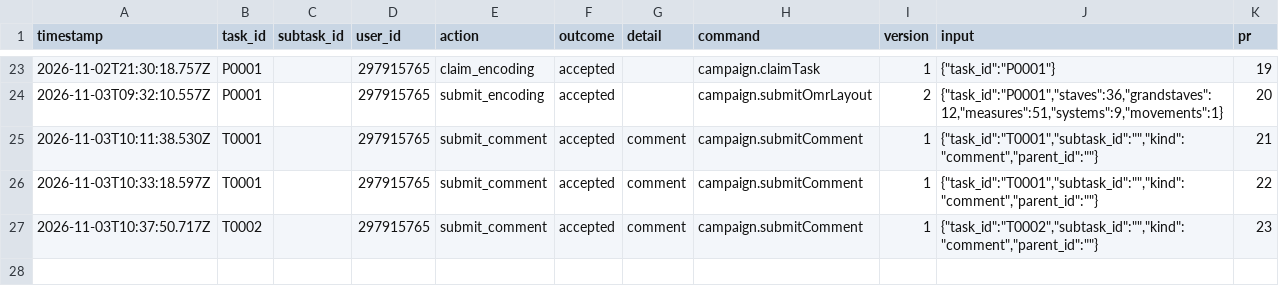
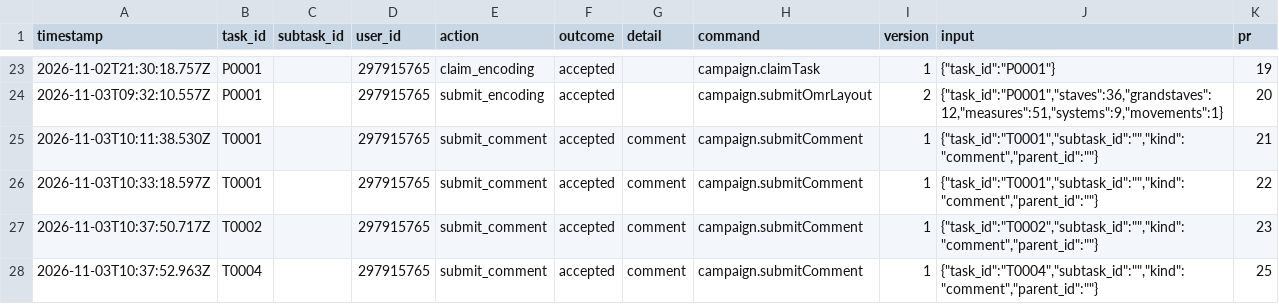
Before and after one commit to ohwjdev/test-20261021-1, a CSV file: tracking/history.csv, drawn as a sheet; only a part is shown, gaps mark what is left out; the diff names each change by its address in the sheet, - before the commit and + after, or states it on an @@ line.

```diff
--- a/tracking/history.csv
+++ b/tracking/history.csv
+row 28: 2026-11-03T10:37:52.963Z | T0004 |  | 297915765 | submit_comment | accepted | comment | campaign.submitComment | 1 | {"task_id":"T0004","subtask_id":"","kind":"comment","parent_id":""} | 25
```
Also changed, not shown: tracking/comment.csv.
